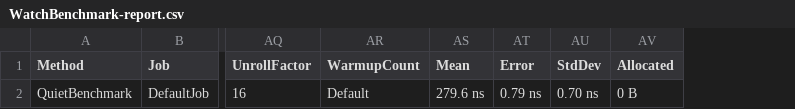
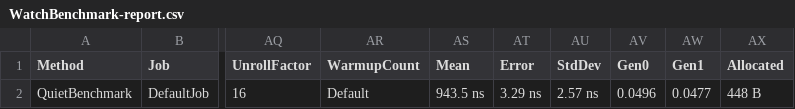
Before and after one commit to kampilan/Fabrica, a CSV file: Watch.Mem.Tester/BenchmarkDotNet.Artifacts/results/WatchBenchmark-report.csv, drawn as a sheet; only a part is shown, gaps mark what is left out; addresses are those after the commit; the diff names each change by its address in the sheet, - before the commit and + after, or states it on an @@ line.

Commit message:
more watch optimizations

```diff
--- a/Watch.Mem.Tester/BenchmarkDotNet.Artifacts/results/WatchBenchmark-report.csv
+++ b/Watch.Mem.Tester/BenchmarkDotNet.Artifacts/results/WatchBenchmark-report.csv
+column AV (Gen0), row 2: 0.0496
+column AW (Gen1), row 2: 0.0477
-AS2 (Mean): 279.6 ns
+AS2 (Mean): 943.5 ns
-AT2 (Error): 0.79 ns
+AT2 (Error): 3.29 ns
-AU2 (StdDev): 0.70 ns
+AU2 (StdDev): 2.57 ns
-AX2 (Allocated): 0 B
+AX2 (Allocated): 448 B
```
Also changed, not shown: 4 other files.
